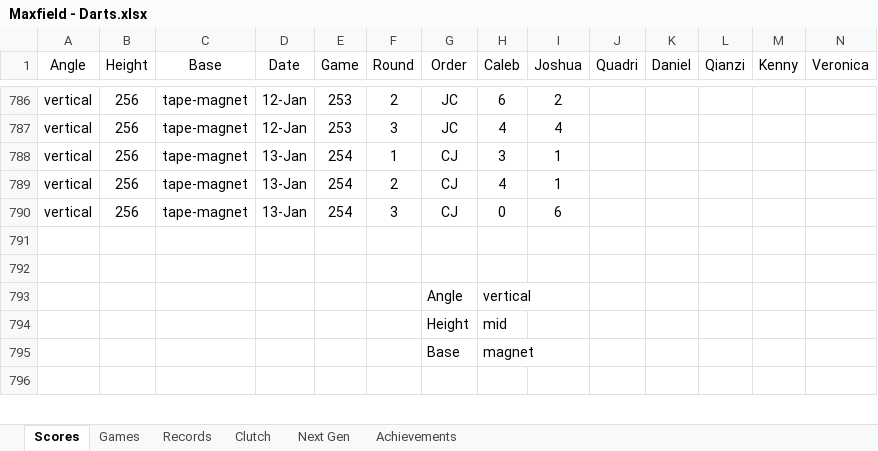
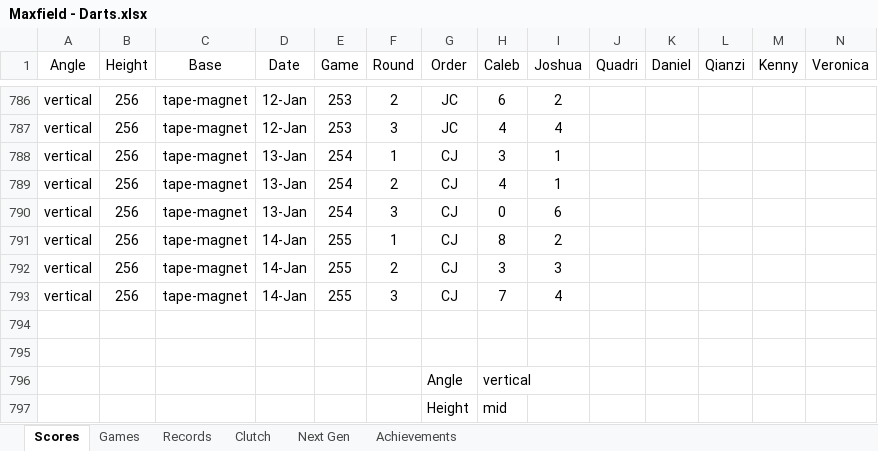
Before and after one commit to CalebSkinner1/DartsAnalysis, an Excel workbook: Maxfield - Darts.xlsx, sheet Scores, drawn as a sheet; only a part is shown, gaps mark what is left out; the shorter side is filled out with more unchanged rows; values as stored, in another font and other column widths than the file's, no borders; table styles not drawn; rows hold the shown columns only; the diff names each change by its address in the sheet, - before the commit and + after, or states it on an @@ line.

Commit message:
Update Maxfield - Darts.xlsx

```diff
--- a/Maxfield - Darts.xlsx (sheet Scores)
+++ b/Maxfield - Darts.xlsx (sheet Scores)
+row 791: vertical | 256 | tape-magnet | 14-Jan | 255 | 1 | CJ | 8 | 2
+row 792: vertical | 256 | tape-magnet | 14-Jan | 255 | 2 | CJ | 3 | 3
+row 793: vertical | 256 | tape-magnet | 14-Jan | 255 | 3 | CJ | 7 | 4
```
Also changed, not shown: sheet Next Gen.
